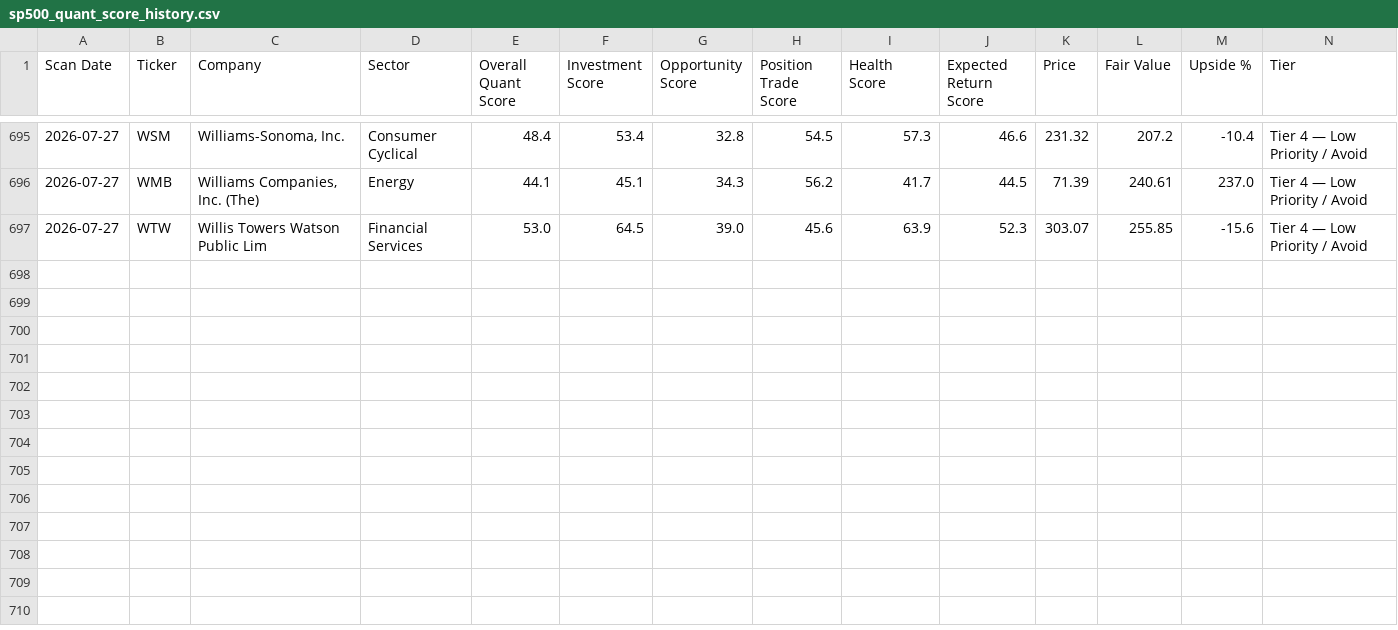
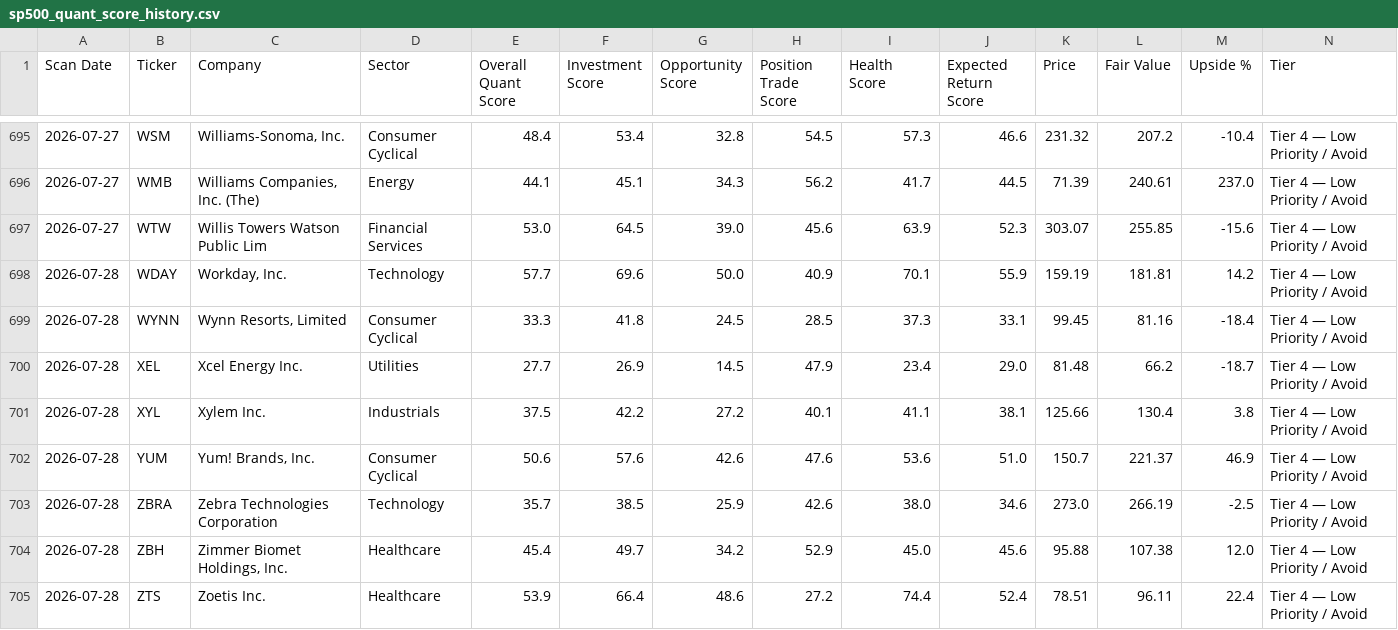
Before and after one commit to Jackjohnstone215/quant-terminal, a CSV file: sp500_quant_score_history.csv, drawn as a sheet; only a part is shown, gaps mark what is left out; rows hold the shown columns only; the diff names each change by its address in the sheet, - before the commit and + after, or states it on an @@ line.

```diff
--- a/sp500_quant_score_history.csv
+++ b/sp500_quant_score_history.csv
+row 698: 2026-07-28 | WDAY | Workday, Inc. | Technology | 57.7 | 69.6 | 50.0 | 40.9 | 70.1 | 55.9 | 159.19 | 181.81 | 14.2 | Tier 4 — Low Priority / Avoid
+row 699: 2026-07-28 | WYNN | Wynn Resorts, Limited | Consumer Cyclical | 33.3 | 41.8 | 24.5 | 28.5 | 37.3 | 33.1 | 99.45 | 81.16 | -18.4 | Tier 4 — Low Priority / Avoid
+row 700: 2026-07-28 | XEL | Xcel Energy Inc. | Utilities | 27.7 | 26.9 | 14.5 | 47.9 | 23.4 | 29.0 | 81.48 | 66.2 | -18.7 | Tier 4 — Low Priority / Avoid
+row 701: 2026-07-28 | XYL | Xylem Inc. | Industrials | 37.5 | 42.2 | 27.2 | 40.1 | 41.1 | 38.1 | 125.66 | 130.4 | 3.8 | Tier 4 — Low Priority / Avoid
+row 702: 2026-07-28 | YUM | Yum! Brands, Inc. | Consumer Cyclical | 50.6 | 57.6 | 42.6 | 47.6 | 53.6 | 51.0 | 150.7 | 221.37 | 46.9 | Tier 4 — Low Priority / Avoid
+row 703: 2026-07-28 | ZBRA | Zebra Technologies Corporation | Technology | 35.7 | 38.5 | 25.9 | 42.6 | 38.0 | 34.6 | 273.0 | 266.19 | -2.5 | Tier 4 — Low Priority / Avoid
+row 704: 2026-07-28 | ZBH | Zimmer Biomet Holdings, Inc. | Healthcare | 45.4 | 49.7 | 34.2 | 52.9 | 45.0 | 45.6 | 95.88 | 107.38 | 12.0 | Tier 4 — Low Priority / Avoid
+row 705: 2026-07-28 | ZTS | Zoetis Inc. | Healthcare | 53.9 | 66.4 | 48.6 | 27.2 | 74.4 | 52.4 | 78.51 | 96.11 | 22.4 | Tier 4 — Low Priority / Avoid
```
Also changed, not shown: 1 other file.
